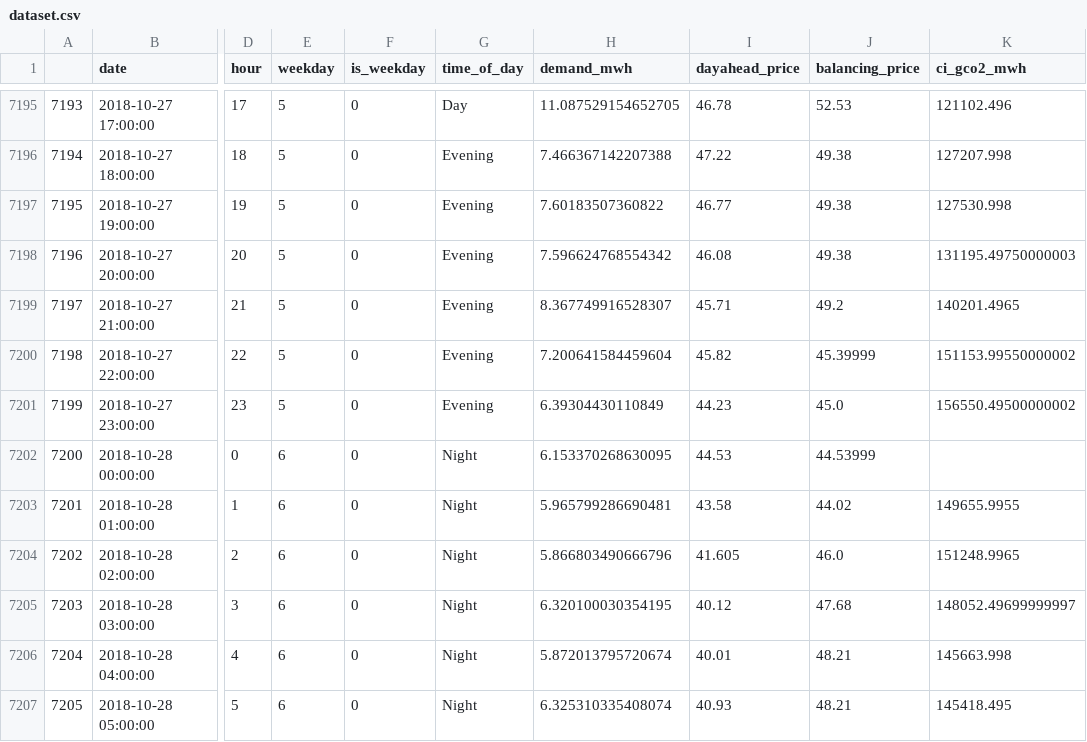
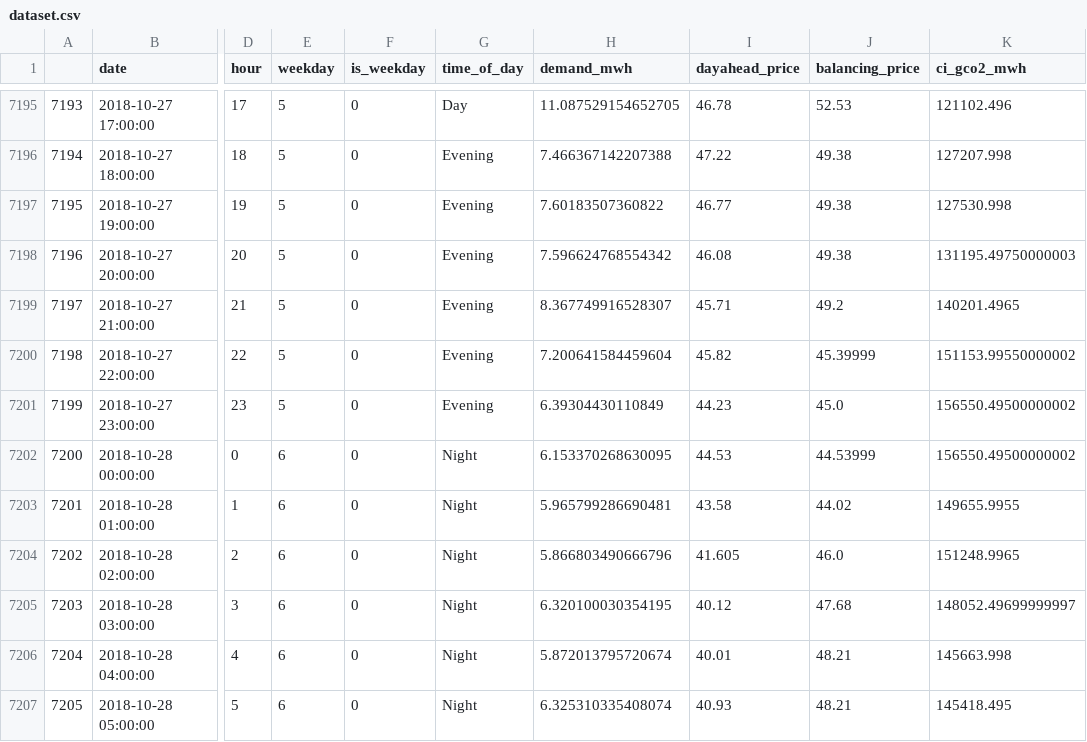
Before and after one commit to chitpham/energy-procurement-optimization, a CSV file: data/processed/dataset.csv, drawn as a sheet; only a part is shown, gaps mark what is left out; the diff names each change by its address in the sheet, - before the commit and + after, or states it on an @@ line.

Commit message:
Add files via upload

```diff
--- a/data/processed/dataset.csv
+++ b/data/processed/dataset.csv
-K7202 (ci_gco2_mwh): (empty)
+K7202 (ci_gco2_mwh): 156550.49500000002
```
